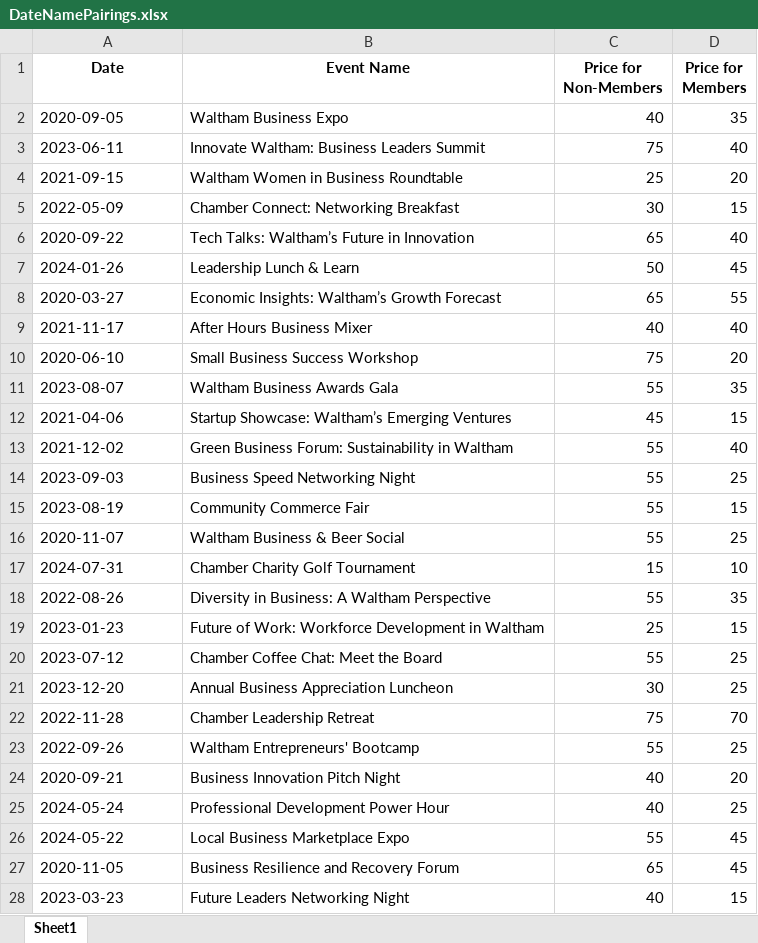
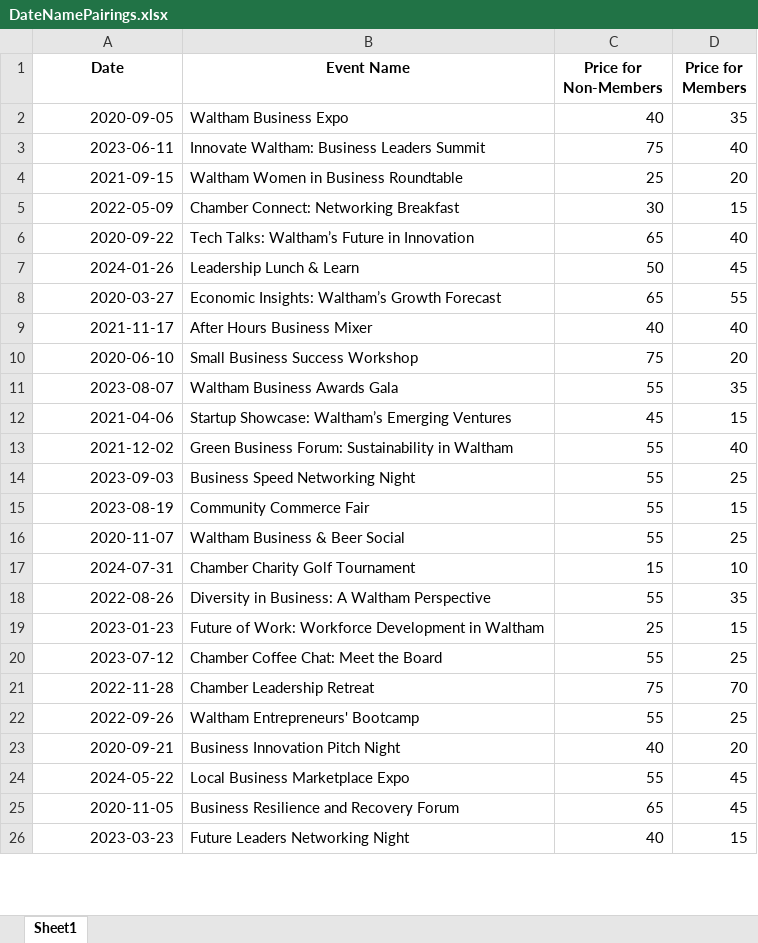
Before and after one commit to Waltham-Chamber-of-Commerce/WCC_Deishacks_Visualizations, an Excel workbook: DateNamePairings.xlsx, sheet Sheet1, drawn as a sheet; only a part is shown; values as stored, in another font and other column widths than the file's, no borders; removed rows and columns are numbered as before the commit, all else as after; the diff covers the shown part only; the diff names each change by its address in the sheet, - before the commit and + after, or states it on an @@ line.

```diff
--- a/DateNamePairings.xlsx (sheet Sheet1)
+++ b/DateNamePairings.xlsx (sheet Sheet1)
-A2:A20 alignment: left
+A2:A20 alignment: right
-row 21: 2023-12-20 | Annual Business Appreciation Luncheon | 30 | 25
-A21:A23 alignment: left
+A21:A23 alignment: right
-row 25: 2024-05-24 | Professional Development Power Hour | 40 | 25
-A24:A26 alignment: left
+A24:A26 alignment: right
```
Also changed, not shown: 2 added rows and cell formats elsewhere in this sheet, 1 other file.
